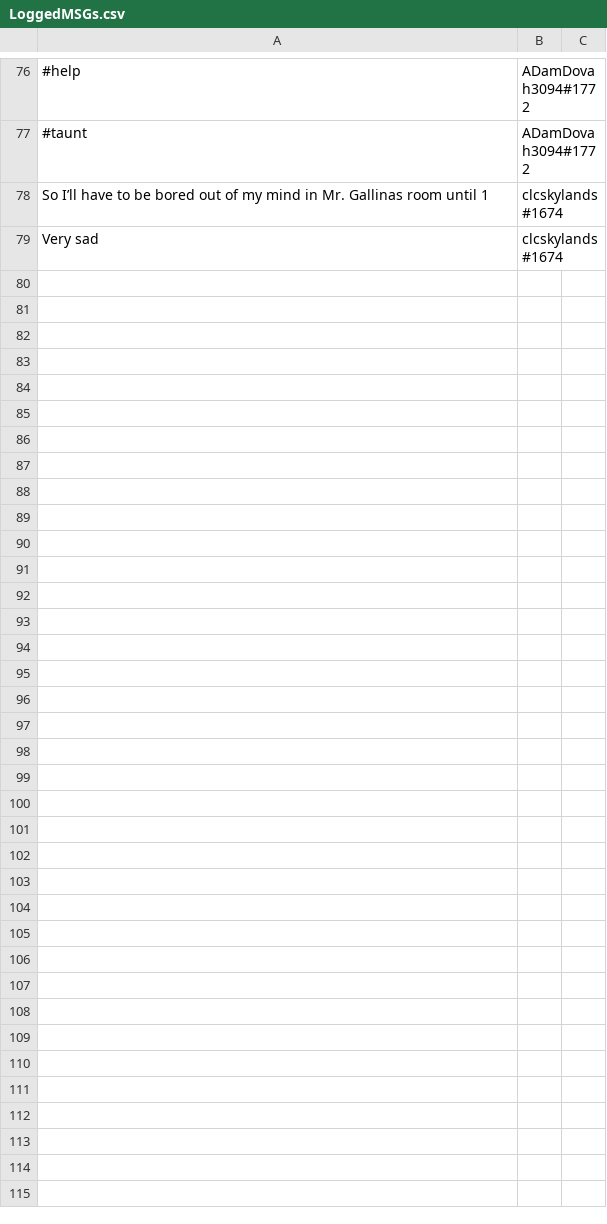
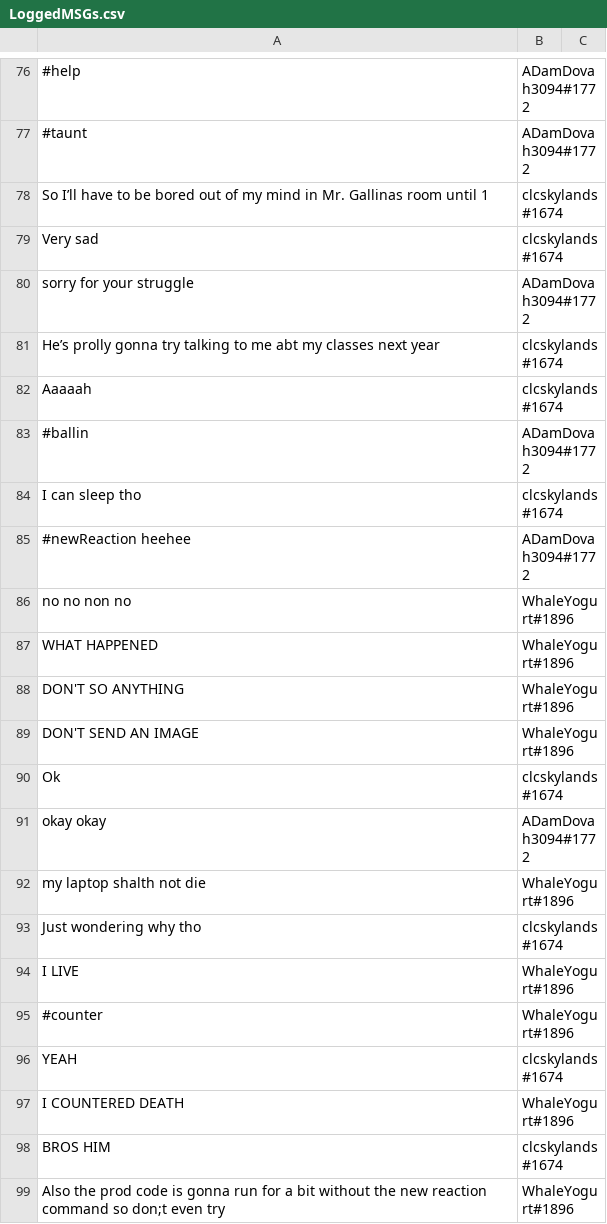
Before and after one commit to WhaleYogurt/DiscordBot, a CSV file: logFiles/LoggedMSGs.csv, drawn as a sheet; only a part is shown, gaps mark what is left out.

Commit message:
new prod

```diff
--- a/logFiles/LoggedMSGs.csv
+++ b/logFiles/LoggedMSGs.csv
@@ -79 +79,21 @@ So I’ll have to be bored out of my mind in Mr. Gallinas room until 1, clcskyla
 Very sad, clcskylands#1674
+sorry for your struggle, ADamDovah3094#1772
+He’s prolly gonna try talking to me abt my classes next year, clcskylands#1674
+Aaaaah, clcskylands#1674
+#ballin, ADamDovah3094#1772
+I can sleep tho, clcskylands#1674
+#newReaction heehee, ADamDovah3094#1772
+no no non no, WhaleYogurt#1896
+WHAT HAPPENED, WhaleYogurt#1896
+DON'T SO ANYTHING, WhaleYogurt#1896
+DON'T SEND AN IMAGE, WhaleYogurt#1896
+Ok, clcskylands#1674
+okay okay, ADamDovah3094#1772
+my laptop shalth not die, WhaleYogurt#1896
+Just wondering why tho, clcskylands#1674
+I LIVE, WhaleYogurt#1896
+#counter, WhaleYogurt#1896
+YEAH, clcskylands#1674
+I COUNTERED DEATH, WhaleYogurt#1896
+BROS HIM, clcskylands#1674
+Also the prod code is gonna run for a bit without the new reaction command so don;t even try, WhaleYogurt#1896
```
Also changed, not shown: 1 other file.
